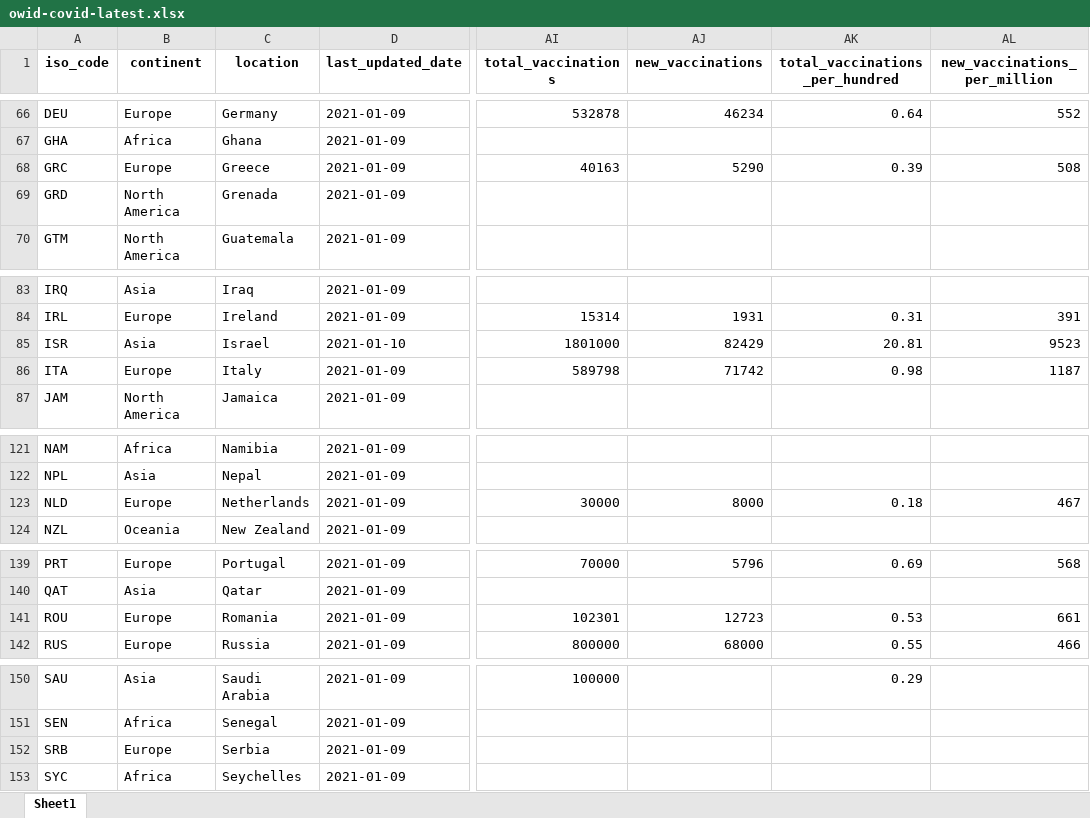
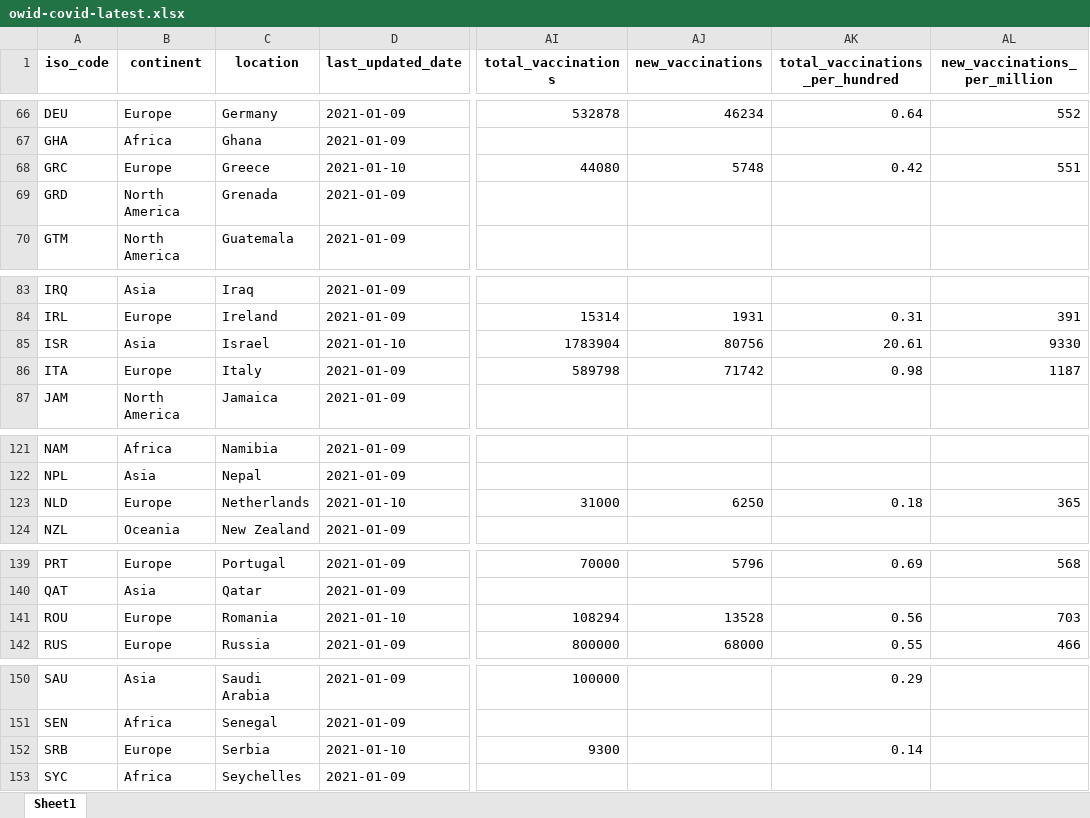
Before and after one commit to owid/covid-19-data, an Excel workbook: public/data/latest/owid-covid-latest.xlsx, sheet Sheet1, drawn as a sheet; only a part is shown, gaps mark what is left out; values as stored, in another font and other column widths than the file's, no borders; the diff covers the shown part only; the diff names each change by its address in the sheet, - before the commit and + after, or states it on an @@ line.

Commit message:
Vaccination update

```diff
--- a/public/data/latest/owid-covid-latest.xlsx (sheet Sheet1)
+++ b/public/data/latest/owid-covid-latest.xlsx (sheet Sheet1)
-D68 (last_updated_date): 2021-01-09
+D68 (last_updated_date): 2021-01-10
-AI68 (total_vaccinations): 40163
+AI68 (total_vaccinations): 44080
-AJ68 (new_vaccinations): 5290
+AJ68 (new_vaccinations): 5748
-AK68 (total_vaccinations_per_hundred): 0.39
+AK68 (total_vaccinations_per_hundred): 0.42
-AL68 (new_vaccinations_per_million): 508
+AL68 (new_vaccinations_per_million): 551
-AI85 (total_vaccinations): 1801000
+AI85 (total_vaccinations): 1783904
-AJ85 (new_vaccinations): 82429
+AJ85 (new_vaccinations): 80756
-AK85 (total_vaccinations_per_hundred): 20.81
+AK85 (total_vaccinations_per_hundred): 20.61
-AL85 (new_vaccinations_per_million): 9523
+AL85 (new_vaccinations_per_million): 9330
-D123 (last_updated_date): 2021-01-09
+D123 (last_updated_date): 2021-01-10
-AI123 (total_vaccinations): 30000
+AI123 (total_vaccinations): 31000
-AJ123 (new_vaccinations): 8000
+AJ123 (new_vaccinations): 6250
-AL123 (new_vaccinations_per_million): 467
+AL123 (new_vaccinations_per_million): 365
-D141 (last_updated_date): 2021-01-09
+D141 (last_updated_date): 2021-01-10
-AI141 (total_vaccinations): 102301
+AI141 (total_vaccinations): 108294
-AJ141 (new_vaccinations): 12723
+AJ141 (new_vaccinations): 13528
-AK141 (total_vaccinations_per_hundred): 0.53
+AK141 (total_vaccinations_per_hundred): 0.56
-AL141 (new_vaccinations_per_million): 661
+AL141 (new_vaccinations_per_million): 703
-D152 (last_updated_date): 2021-01-09
+D152 (last_updated_date): 2021-01-10
-AI152 (total_vaccinations): (empty)
+AI152 (total_vaccinations): 9300
-AK152 (total_vaccinations_per_hundred): (empty)
+AK152 (total_vaccinations_per_hundred): 0.14
```
Also changed, not shown: 1 edited cell elsewhere in this sheet, 19 other files.
